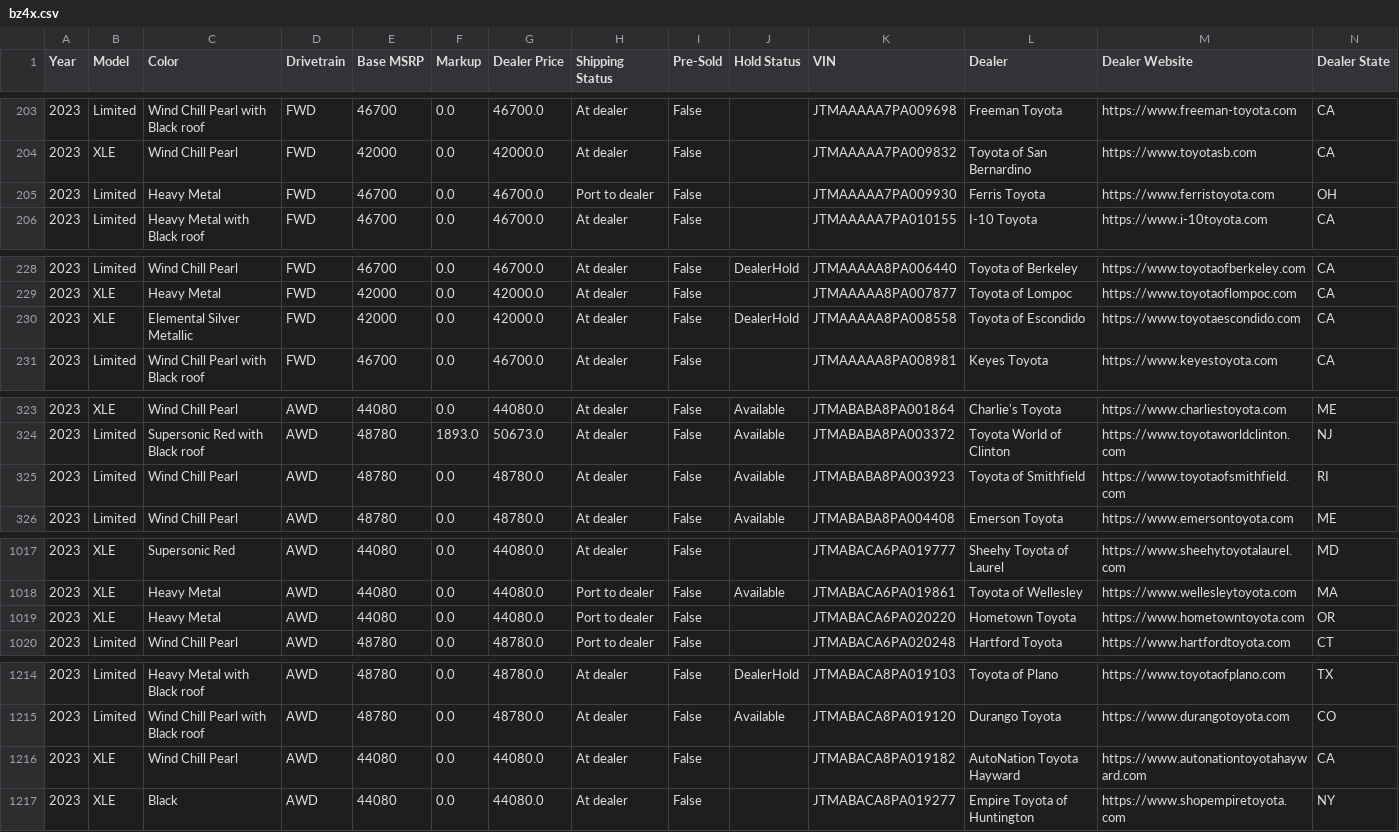
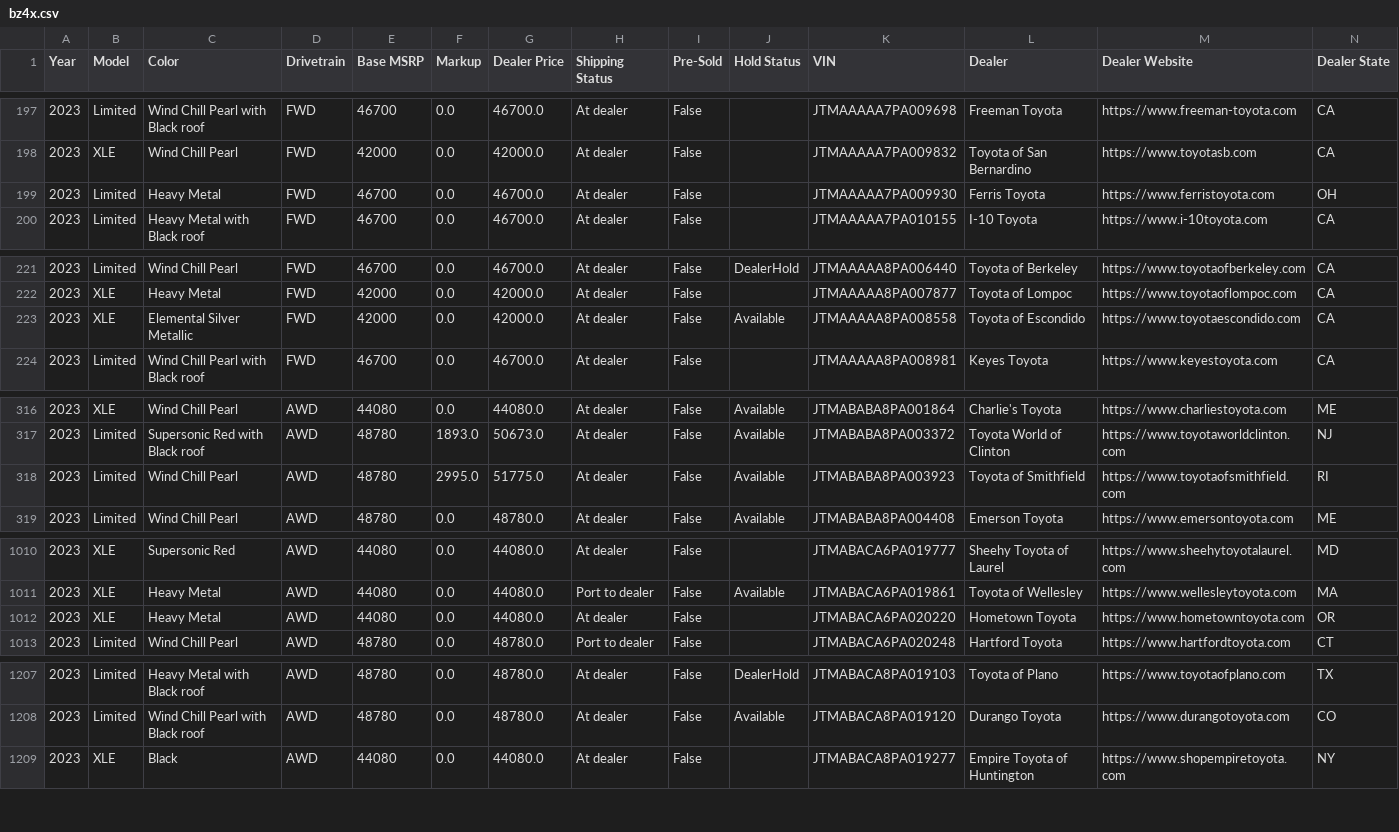
Before and after one commit to major/yotagrabber, a CSV file: output/bz4x.csv, drawn as a sheet; only a part is shown, gaps mark what is left out; removed rows and columns are numbered as before the commit, all else as after; rows hold the shown columns only; the diff covers the shown part only; the diff names each change by its address in the sheet, - before the commit and + after, or states it on an @@ line.

```diff
--- a/output/bz4x.csv
+++ b/output/bz4x.csv
-H199 (Shipping Status): Port to dealer
+H199 (Shipping Status): At dealer
-J223 (Hold Status): DealerHold
+J223 (Hold Status): Available
-F318 (Markup): 0.0
+F318 (Markup): 2995.0
-G318 (Dealer Price): 48780.0
+G318 (Dealer Price): 51775.0
-H1012 (Shipping Status): Port to dealer
+H1012 (Shipping Status): At dealer
-row 1216: 2023 | XLE | Wind Chill Pearl | AWD | 44080 | 0.0 | 44080.0 | At dealer | False |  | JTMABACA8PA019182 | AutoNation Toyota Hayward | https://www.autonationtoyotahayward.com | CA
```
Also changed, not shown: 2 added rows, 8 removed rows and 2 edited cells elsewhere in this file, 1 other file.
